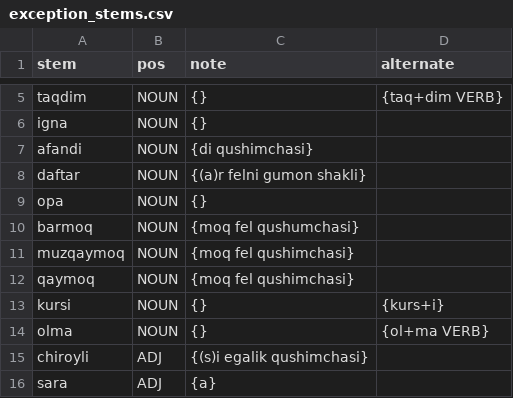
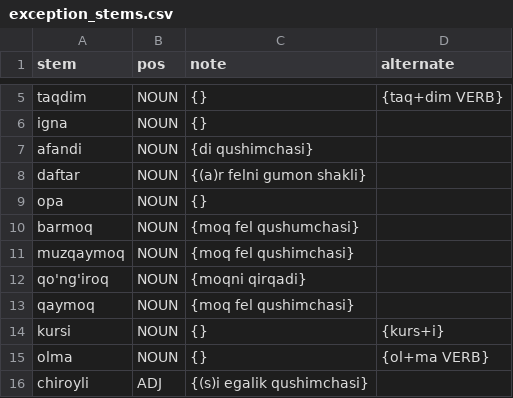
Before and after one commit to UlugbekSalaev/UzMorphAnalyser, a CSV file: src/UzMorphAnalyser/exception_stems.csv, drawn as a sheet; only a part is shown, gaps mark what is left out; the shorter side is filled out with more unchanged rows; the diff names each change by its address in the sheet, - before the commit and + after, or states it on an @@ line.

```diff
--- a/src/UzMorphAnalyser/exception_stems.csv
+++ b/src/UzMorphAnalyser/exception_stems.csv
+row 12: qo'ng'iroq | NOUN | {moqni qirqadi}
```
Also changed, not shown: src/UzMorphAnalyser/lemma_map.csv, src/UzMorphAnalyser/non_affixed_stems.csv, 3 other files.
